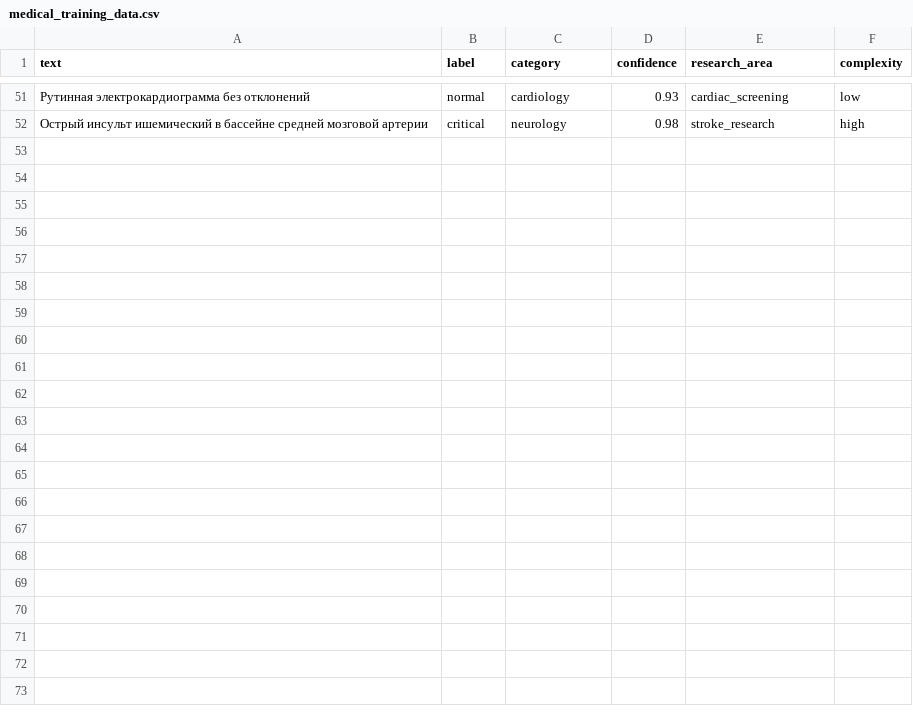
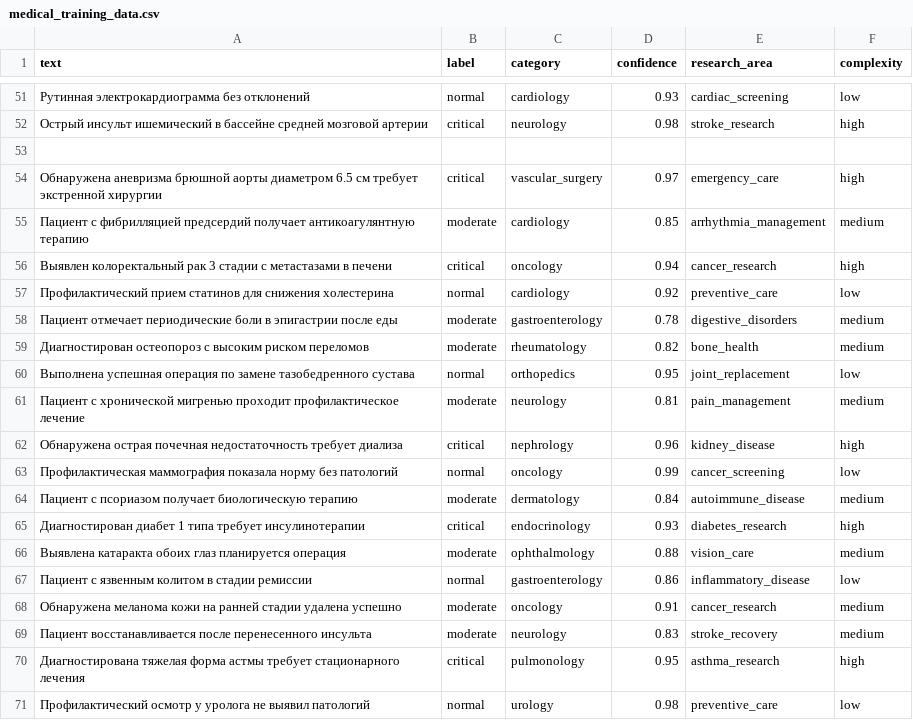
Before and after one commit to Serg2206/medical-research-repoNS, a CSV file: training-data/medical_training_data.csv, drawn as a sheet; only a part is shown, gaps mark what is left out; the diff covers the shown part only.

Commit message:
Add new medical records to training data

```diff
--- a/training-data/medical_training_data.csv
+++ b/training-data/medical_training_data.csv
@@ -52 +52,20 @@ text,label,category,confidence,research_area,complexity
 Острый инсульт ишемический в бассейне средней мозговой артерии,critical,neurology,0.98,stroke_research,high
+
+Обнаружена аневризма брюшной аорты диаметром 6.5 см требует экстренной хирургии,critical,vascular_surgery,0.97,emergency_care,high
+Пациент с фибрилляцией предсердий получает антикоагулянтную терапию,moderate,cardiology,0.85,arrhythmia_management,medium
+Выявлен колоректальный рак 3 стадии с метастазами в печени,critical,oncology,0.94,cancer_research,high
+Профилактический прием статинов для снижения холестерина,normal,cardiology,0.92,preventive_care,low
+Пациент отмечает периодические боли в эпигастрии после еды,moderate,gastroenterology,0.78,digestive_disorders,medium
+Диагностирован остеопороз с высоким риском переломов,moderate,rheumatology,0.82,bone_health,medium
+Выполнена успешная операция по замене тазобедренного сустава,normal,orthopedics,0.95,joint_replacement,low
+Пациент с хронической мигренью проходит профилактическое лечение,moderate,neurology,0.81,pain_management,medium
+Обнаружена острая почечная недостаточность требует диализа,critical,nephrology,0.96,kidney_disease,high
+Профилактическая маммография показала норму без патологий,normal,oncology,0.99,cancer_screening,low
+Пациент с псориазом получает биологическую терапию,moderate,dermatology,0.84,autoimmune_disease,medium
+Диагностирован диабет 1 типа требует инсулинотерапии,critical,endocrinology,0.93,diabetes_research,high
+Выявлена катаракта обоих глаз планируется операция,moderate,ophthalmology,0.88,vision_care,medium
+Пациент с язвенным колитом в стадии ремиссии,normal,gastroenterology,0.86,inflammatory_disease,low
+Обнаружена меланома кожи на ранней стадии удалена успешно,moderate,oncology,0.91,cancer_research,medium
+Пациент восстанавливается после перенесенного инсульта,moderate,neurology,0.83,stroke_recovery,medium
+Диагностирована тяжелая форма астмы требует стационарного лечения,critical,pulmonology,0.95,asthma_research,high
+Профилактический осмотр у уролога не выявил патологий,normal,urology,0.98,preventive_care,low
```
Also changed, not shown: 12 added rows elsewhere in this file.
